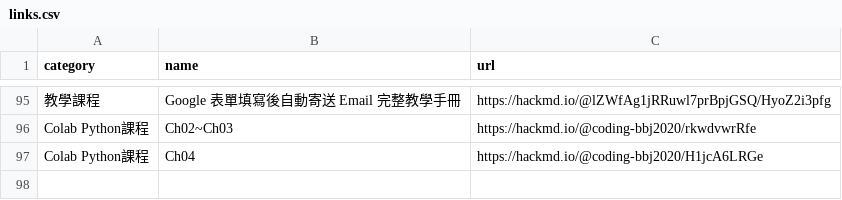
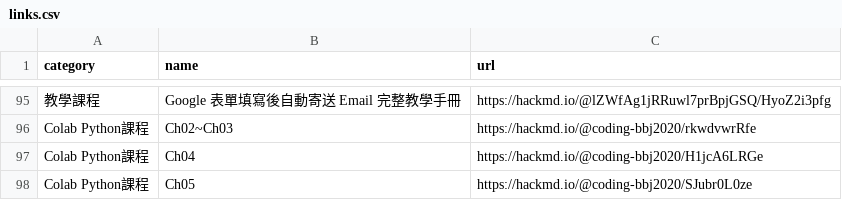
Before and after one commit to cpaizo/cpaizo.github.io, a CSV file: links.csv, drawn as a sheet; only a part is shown, gaps mark what is left out.

Commit message:
Update links.csv

```diff
--- a/links.csv
+++ b/links.csv
@@ -97 +97,2 @@ Colab Python課程,Ch02~Ch03,https://hackmd.io/@coding-bbj2020/rkwdvwrRfe
 Colab Python課程,Ch04,https://hackmd.io/@coding-bbj2020/H1jcA6LRGe
+Colab Python課程,Ch05,https://hackmd.io/@coding-bbj2020/SJubr0L0ze
```
